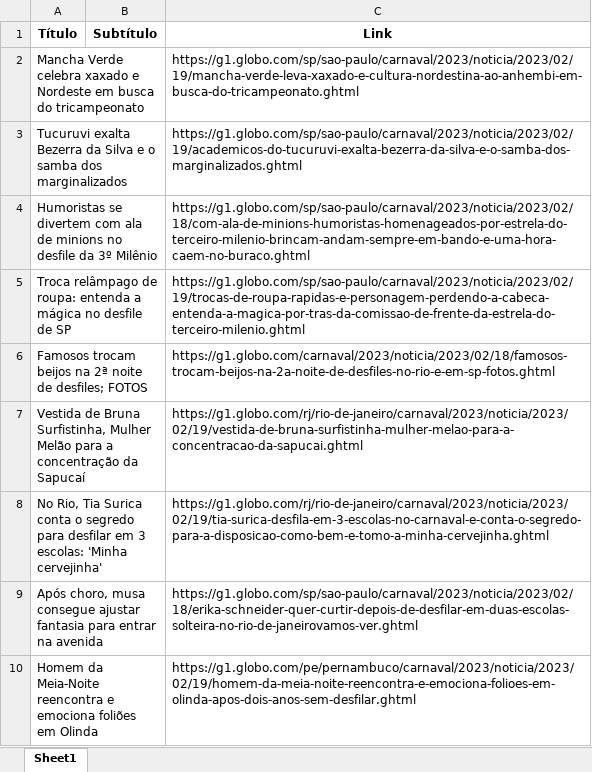
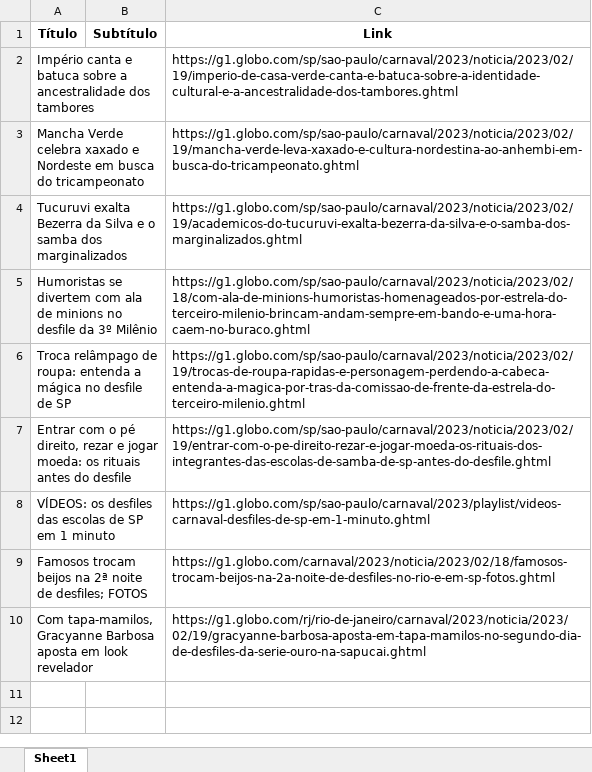
Before and after one commit to guiworldtv2/testeando-publico, an Excel workbook: noticias.xlsx, sheet Sheet1, drawn as a sheet; values as stored, in another font and other column widths than the file's, no borders; removed rows and columns are numbered as before the commit, all else as after; the diff names each change by its address in the sheet, - before the commit and + after, or states it on an @@ line.

```diff
--- a/noticias.xlsx (sheet Sheet1)
+++ b/noticias.xlsx (sheet Sheet1)
+row 2: Império canta e batuca sobre a ancestralidade dos tambores |  | https://g1.globo.com/sp/sao-paulo/carnaval/2023/noticia/2023/02/19/imperio-de-casa-verde-canta-e-batuca-sobre-a-identidade-cultural-e-a-ancestralidade-dos-tambores.ghtml
+row 7: Entrar com o pé direito, rezar e jogar moeda: os rituais antes do desfile |  | https://g1.globo.com/sp/sao-paulo/carnaval/2023/noticia/2023/02/19/entrar-com-o-pe-direito-rezar-e-jogar-moeda-os-rituais-dos-integrantes-das-escolas-de-samba-de-sp-antes-do-desfile.ghtml
+row 8: VÍDEOS: os desfiles das escolas de SP em 1 minuto |  | https://g1.globo.com/sp/sao-paulo/carnaval/2023/playlist/videos-carnaval-desfiles-de-sp-em-1-minuto.ghtml
-row 7: Vestida de Bruna Surfistinha, Mulher Melão para a concentração da Sapucaí |  | https://g1.globo.com/rj/rio-de-janeiro/carnaval/2023/noticia/2023/02/19/vestida-de-bruna-surfistinha-mulher-melao-para-a-concentracao-da-sapucai.ghtml
-row 8: No Rio, Tia Surica conta o segredo para desfilar em 3 escolas: 'Minha cervejinha' |  | https://g1.globo.com/rj/rio-de-janeiro/carnaval/2023/noticia/2023/02/19/tia-surica-desfila-em-3-escolas-no-carnaval-e-conta-o-segredo-para-a-disposicao-como-bem-e-tomo-a-minha-cervejinha.ghtml
-row 9: Após choro, musa consegue ajustar fantasia para entrar na avenida |  | https://g1.globo.com/sp/sao-paulo/carnaval/2023/noticia/2023/02/18/erika-schneider-quer-curtir-depois-de-desfilar-em-duas-escolas-solteira-no-rio-de-janeirovamos-ver.ghtml
-row 10: Homem da Meia-Noite reencontra e emociona foliões em Olinda |  | https://g1.globo.com/pe/pernambuco/carnaval/2023/noticia/2023/02/19/homem-da-meia-noite-reencontra-e-emociona-folioes-em-olinda-apos-dois-anos-sem-desfilar.ghtml
+row 10: Com tapa-mamilos, Gracyanne Barbosa aposta em look revelador |  | https://g1.globo.com/rj/rio-de-janeiro/carnaval/2023/noticia/2023/02/19/gracyanne-barbosa-aposta-em-tapa-mamilos-no-segundo-dia-de-desfiles-da-serie-ouro-na-sapucai.ghtml
```
